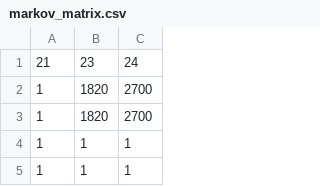
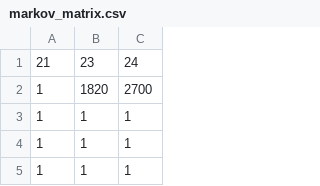
Before and after one commit to MengchunLin/CTCI_Markov, a CSV file: markov_matrix.csv, drawn as a sheet; only a part is shown.

```diff
--- a/markov_matrix.csv
+++ b/markov_matrix.csv
@@ -2,3 +2,3 @@
 1,1820,2700
-1,1820,2700
+1,1,1
 1,1,1
```
Also changed, not shown: 6 other files.
